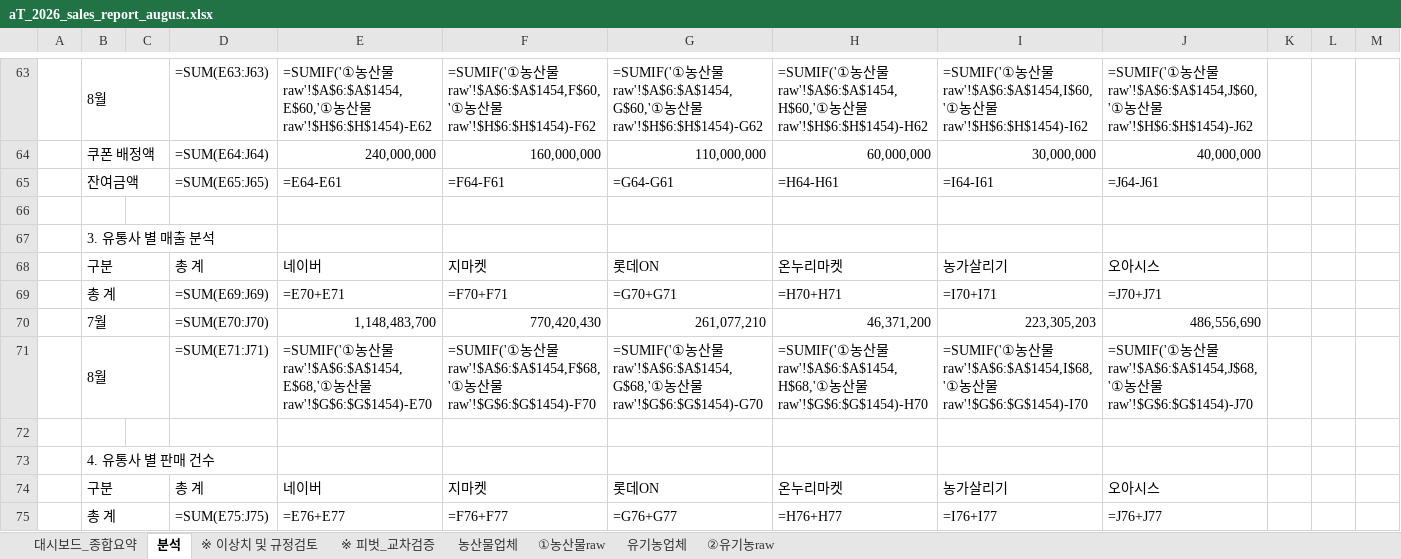
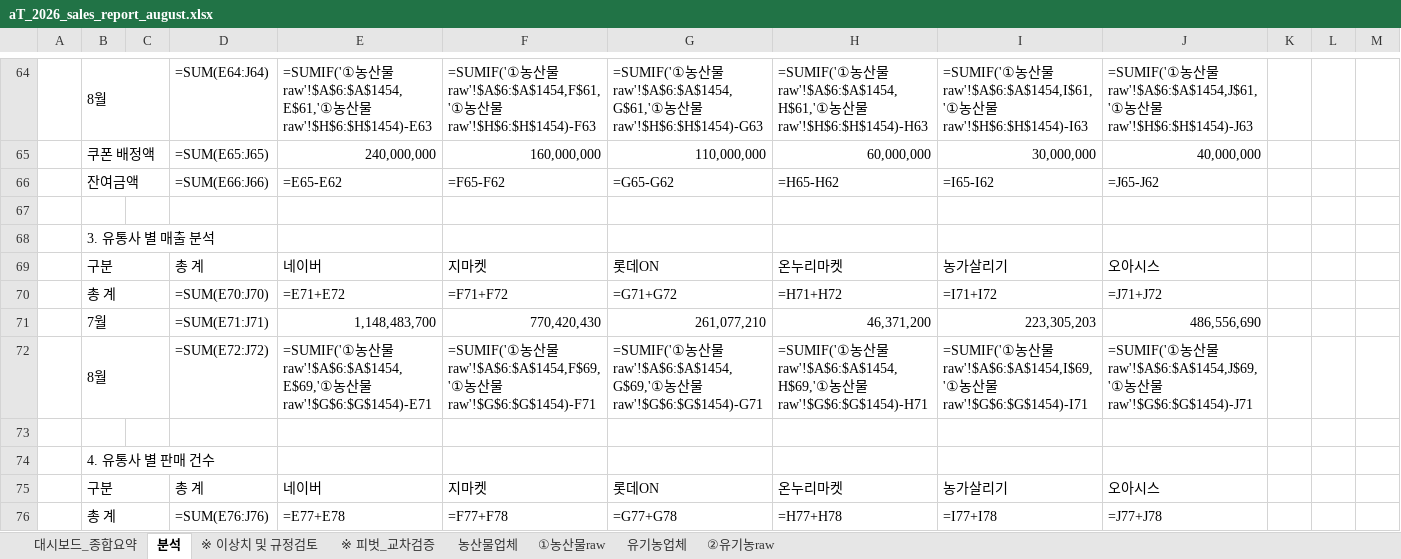
Before and after one commit to jawkimcoding/atsales, an Excel workbook: dist/aT_2026_sales_report_august.xlsx, sheet 분석, drawn as a sheet; only a part is shown, gaps mark what is left out; values as stored, in another font and other column widths than the file's, no cell formats; formulas without a stored value are shown as written; removed rows and columns are numbered as before the commit, all else as after; the diff covers the shown part only; the diff names each change by its address in the sheet, - before the commit and + after, or states it on an @@ line.

```diff
--- a/dist/aT_2026_sales_report_august.xlsx (sheet 분석)
+++ b/dist/aT_2026_sales_report_august.xlsx (sheet 분석)
-D64: =SUM(E63:J63)
+D64: =SUM(E64:J64)
-E64: …산물raw'!$A$6:$A$1454,E$60,'①농산물raw'!$H$6:$H$1454)-E62
+E64: …산물raw'!$A$6:$A$1454,E$61,'①농산물raw'!$H$6:$H$1454)-E63
-F64: …산물raw'!$A$6:$A$1454,F$60,'①농산물raw'!$H$6:$H$1454)-F62
+F64: …산물raw'!$A$6:$A$1454,F$61,'①농산물raw'!$H$6:$H$1454)-F63
-G64: …산물raw'!$A$6:$A$1454,G$60,'①농산물raw'!$H$6:$H$1454)-G62
+G64: …산물raw'!$A$6:$A$1454,G$61,'①농산물raw'!$H$6:$H$1454)-G63
-H64: …산물raw'!$A$6:$A$1454,H$60,'①농산물raw'!$H$6:$H$1454)-H62
+H64: …산물raw'!$A$6:$A$1454,H$61,'①농산물raw'!$H$6:$H$1454)-H63
-I64: …산물raw'!$A$6:$A$1454,I$60,'①농산물raw'!$H$6:$H$1454)-I62
+I64: …산물raw'!$A$6:$A$1454,I$61,'①농산물raw'!$H$6:$H$1454)-I63
-J64: …산물raw'!$A$6:$A$1454,J$60,'①농산물raw'!$H$6:$H$1454)-J62
+J64: …산물raw'!$A$6:$A$1454,J$61,'①농산물raw'!$H$6:$H$1454)-J63
-D65: =SUM(E64:J64)
+D65: =SUM(E65:J65)
-row 65:  | 잔여금액 |  | =SUM(E65:J65) | =E64-E61 | =F64-F61 | =G64-G61 | =H64-H61 | =I64-I61 | =J64-J61
+row 66:  | 잔여금액 |  | =SUM(E66:J66) | =E65-E62 | =F65-F62 | =G65-G62 | =H65-H62 | =I65-I62 | =J65-J62
-D70: =SUM(E69:J69)
+D70: =SUM(E70:J70)
-E70: =E70+E71
+E70: =E71+E72
-F70: =F70+F71
+F70: =F71+F72
-G70: =G70+G71
+G70: =G71+G72
-H70: =H70+H71
+H70: =H71+H72
-I70: =I70+I71
+I70: =I71+I72
-J70: =J70+J71
+J70: =J71+J72
-D71: =SUM(E70:J70)
+D71: =SUM(E71:J71)
-D72: =SUM(E71:J71)
+D72: =SUM(E72:J72)
-E72: …산물raw'!$A$6:$A$1454,E$68,'①농산물raw'!$G$6:$G$1454)-E70
+E72: …산물raw'!$A$6:$A$1454,E$69,'①농산물raw'!$G$6:$G$1454)-E71
-F72: …산물raw'!$A$6:$A$1454,F$68,'①농산물raw'!$G$6:$G$1454)-F70
+F72: …산물raw'!$A$6:$A$1454,F$69,'①농산물raw'!$G$6:$G$1454)-F71
-G72: …산물raw'!$A$6:$A$1454,G$68,'①농산물raw'!$G$6:$G$1454)-G70
+G72: …산물raw'!$A$6:$A$1454,G$69,'①농산물raw'!$G$6:$G$1454)-G71
-H72: …산물raw'!$A$6:$A$1454,H$68,'①농산물raw'!$G$6:$G$1454)-H70
+H72: …산물raw'!$A$6:$A$1454,H$69,'①농산물raw'!$G$6:$G$1454)-H71
-I72: …산물raw'!$A$6:$A$1454,I$68,'①농산물raw'!$G$6:$G$1454)-I70
+I72: …산물raw'!$A$6:$A$1454,I$69,'①농산물raw'!$G$6:$G$1454)-I71
-J72: …산물raw'!$A$6:$A$1454,J$68,'①농산물raw'!$G$6:$G$1454)-J70
+J72: …산물raw'!$A$6:$A$1454,J$69,'①농산물raw'!$G$6:$G$1454)-J71
-D76: =SUM(E75:J75)
+D76: =SUM(E76:J76)
-E76: =E76+E77
+E76: =E77+E78
-F76: =F76+F77
+F76: =F77+F78
-G76: =G76+G77
+G76: =G77+G78
-H76: =H76+H77
+H76: =H77+H78
-I76: =I76+I77
+I76: =I77+I78
-J76: =J76+J77
+J76: =J77+J78
```
Also changed, not shown: 7 added rows, 6 removed rows and 406 edited cells elsewhere in this sheet, cell formats, (aT&KPC) 실적취합양식_2026 aT농산물온라인마케터_분석(8월).xlsx, public/aT_2026_sales_report_august.xlsx, 6 other files.
